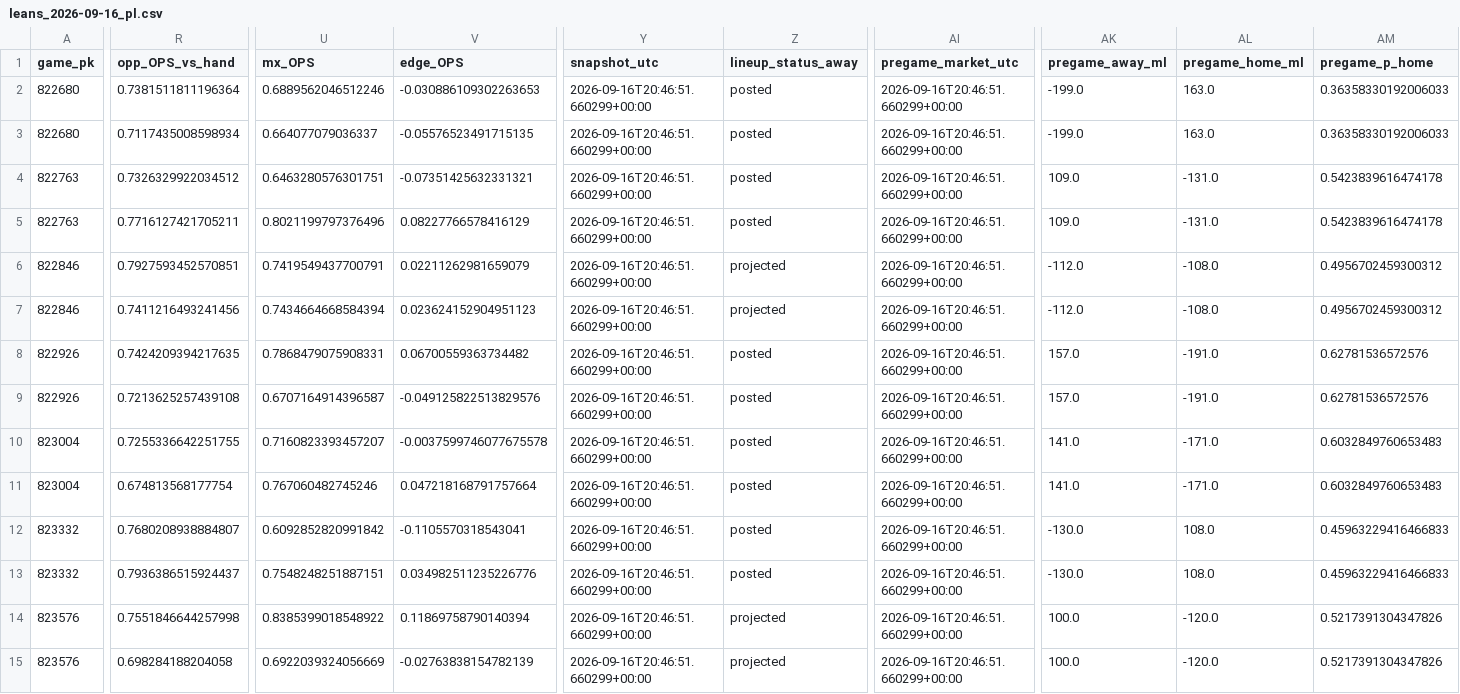
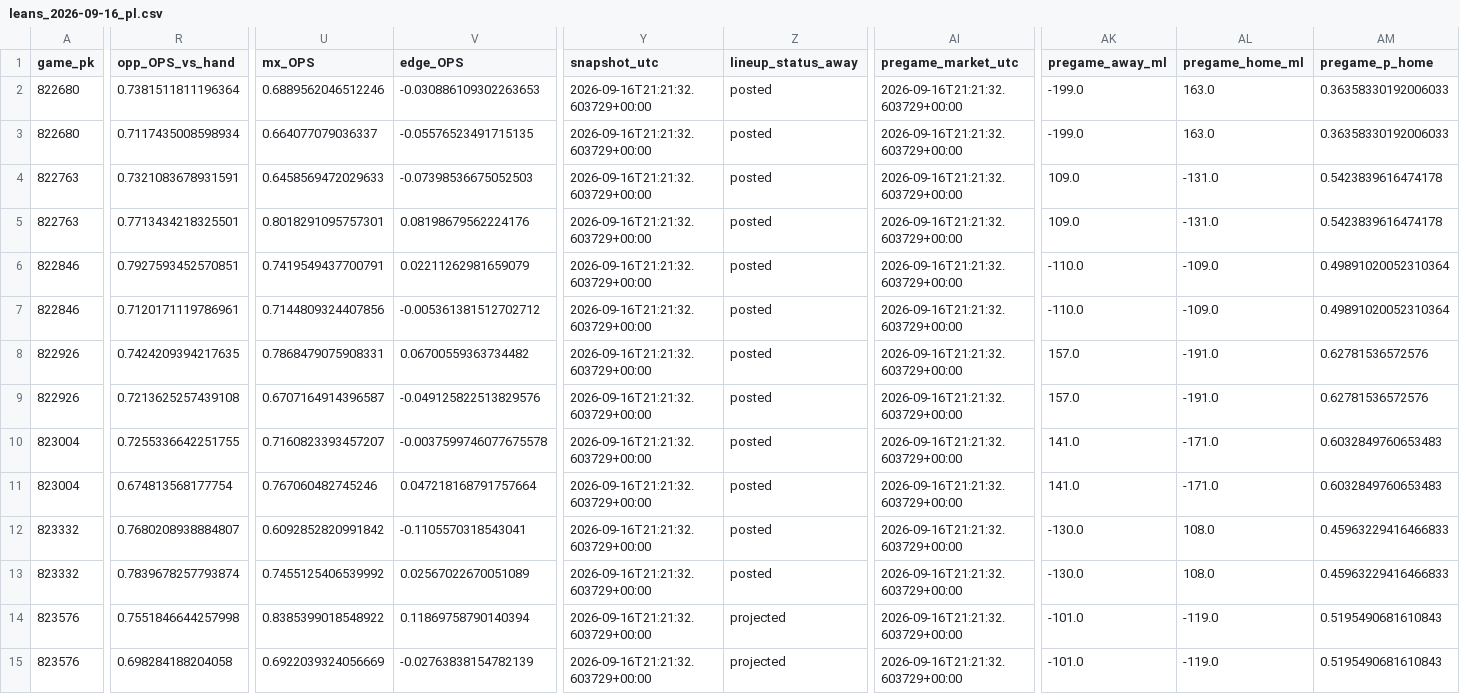
Before and after one commit to Dave356w/Dave356w, a CSV file: data/leans_2026-09-16_pl.csv, drawn as a sheet; only a part is shown, gaps mark what is left out; the diff covers the shown part only; the diff names each change by its address in the sheet, - before the commit and + after, or states it on an @@ line.

```diff
--- a/data/leans_2026-09-16_pl.csv
+++ b/data/leans_2026-09-16_pl.csv
-Y2:Y15 (snapshot_utc): 2026-09-16T20:46:51.660299+00:00
+Y2:Y15 (snapshot_utc): 2026-09-16T21:21:32.603729+00:00
-AI2:AI15 (pregame_market_utc): 2026-09-16T20:46:51.660299+00:00
+AI2:AI15 (pregame_market_utc): 2026-09-16T21:21:32.603729+00:00
-R4 (opp_OPS_vs_hand): 0.7326329922034512
+R4 (opp_OPS_vs_hand): 0.7321083678931591
-U4 (mx_OPS): 0.6463280576301751
+U4 (mx_OPS): 0.6458569472029633
-V4 (edge_OPS): -0.07351425632331321
+V4 (edge_OPS): -0.07398536675052503
-R5 (opp_OPS_vs_hand): 0.7716127421705211
+R5 (opp_OPS_vs_hand): 0.7713434218325501
-U5 (mx_OPS): 0.8021199797376496
+U5 (mx_OPS): 0.8018291095757301
-V5 (edge_OPS): 0.08227766578416129
+V5 (edge_OPS): 0.08198679562224176
-Z6:Z7 (lineup_status_away): projected
+Z6:Z7 (lineup_status_away): posted
-AK6:AK7 (pregame_away_ml): -112.0
+AK6:AK7 (pregame_away_ml): -110.0
-AL6:AL7 (pregame_home_ml): -108.0
+AL6:AL7 (pregame_home_ml): -109.0
-AM6:AM7 (pregame_p_home): 0.4956702459300312
+AM6:AM7 (pregame_p_home): 0.49891020052310364
-R7 (opp_OPS_vs_hand): 0.7411216493241456
+R7 (opp_OPS_vs_hand): 0.7120171119786961
-U7 (mx_OPS): 0.7434664668584394
+U7 (mx_OPS): 0.7144809324407856
-V7 (edge_OPS): 0.023624152904951123
+V7 (edge_OPS): -0.005361381512702712
-R13 (opp_OPS_vs_hand): 0.7936386515924437
+R13 (opp_OPS_vs_hand): 0.7839678257793874
-U13 (mx_OPS): 0.7548248251887151
+U13 (mx_OPS): 0.7455125406539992
-V13 (edge_OPS): 0.034982511235226776
+V13 (edge_OPS): 0.02567022670051089
-AK14:AK15 (pregame_away_ml): 100.0
+AK14:AK15 (pregame_away_ml): -101.0
-AL14:AL15 (pregame_home_ml): -120.0
+AL14:AL15 (pregame_home_ml): -119.0
-AM14:AM15 (pregame_p_home): 0.5217391304347826
+AM14:AM15 (pregame_p_home): 0.5195490681610843
```
Also changed, not shown: 116 edited cells elsewhere in this file, data/hitters_2026-09-16_xw.csv, data/leans_2026-09-16_xw.csv, 3 other files.
